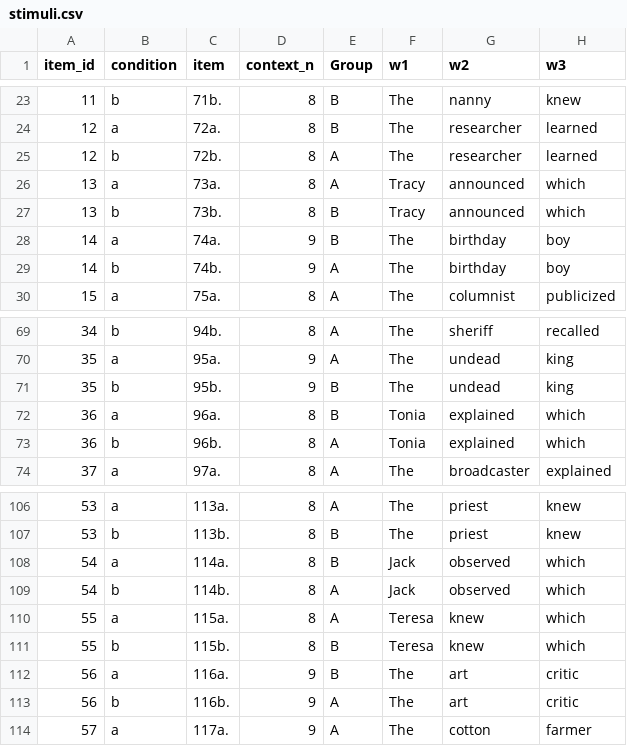
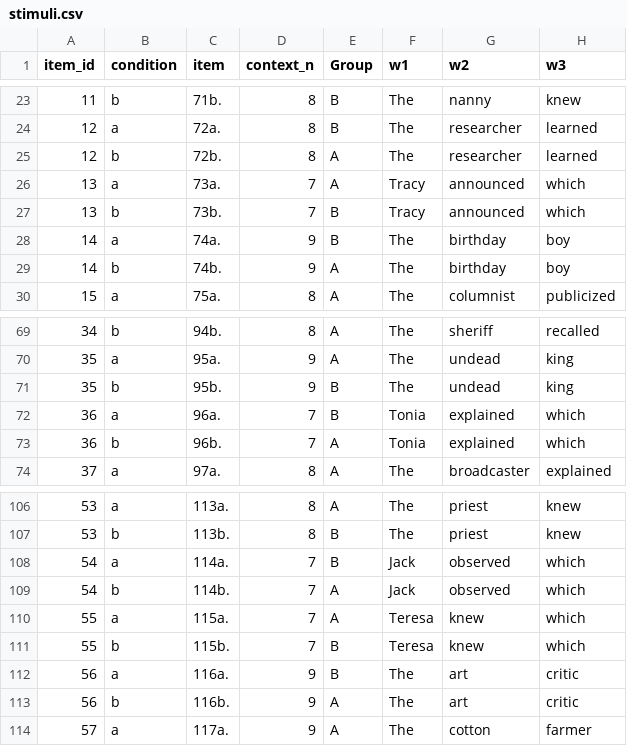
Before and after one commit to Masato-Nakamura-3/filter_pcibex, a CSV file: chunk_includes/stimuli.csv, drawn as a sheet; only a part is shown, gaps mark what is left out; the diff names each change by its address in the sheet, - before the commit and + after, or states it on an @@ line.

```diff
--- a/chunk_includes/stimuli.csv
+++ b/chunk_includes/stimuli.csv
-D26:D27 (context_n): 8
+D26:D27 (context_n): 7
-D72:D73 (context_n): 8
+D72:D73 (context_n): 7
-D108:D111 (context_n): 8
+D108:D111 (context_n): 7
```
Also changed, not shown: 1 other file.
